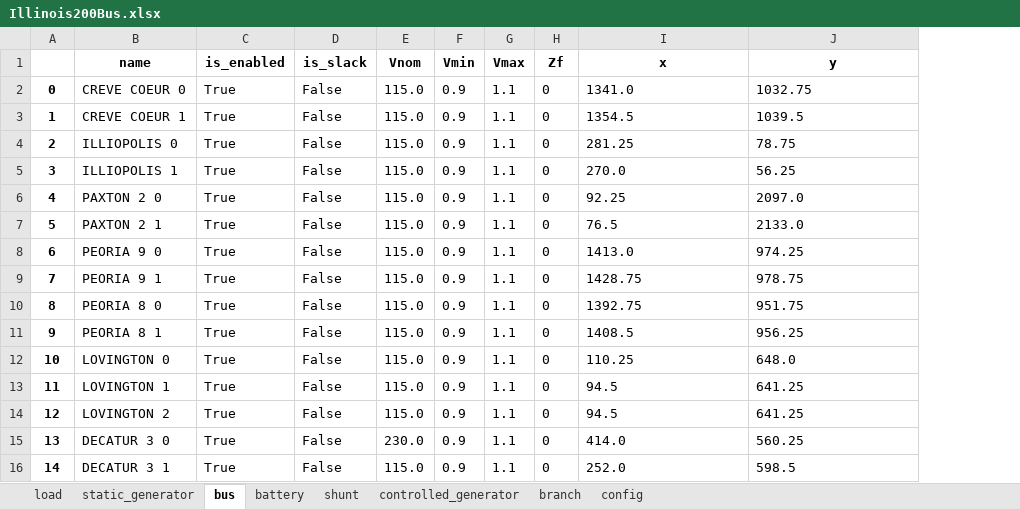
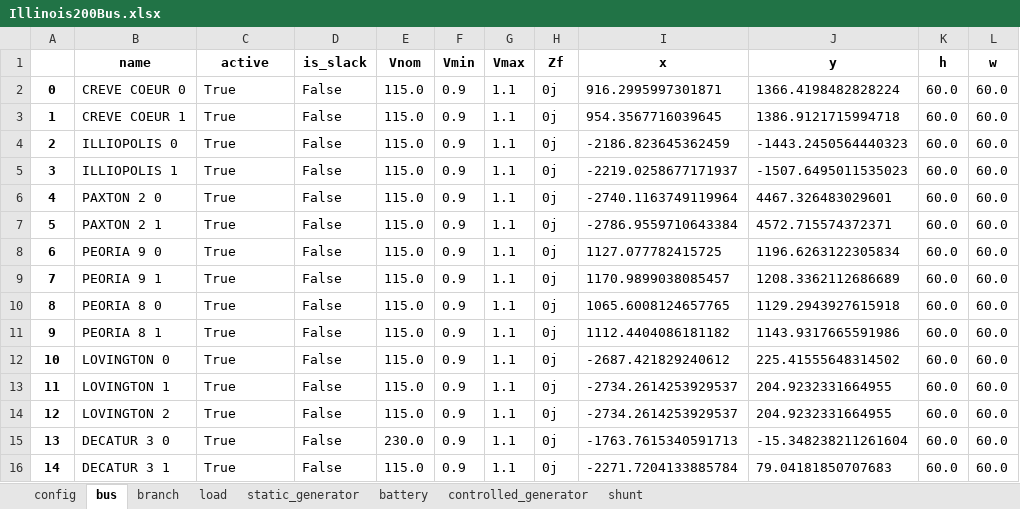
Before and after one commit to schuttpj86/vera1, an Excel workbook: Grids_and_profiles/grids/Illinois200Bus.xlsx, sheet bus, drawn as a sheet; only a part is shown; values as stored, in another font and other column widths than the file's, no borders; the diff covers the shown part only; the diff names each change by its address in the sheet, - before the commit and + after, or states it on an @@ line.

Commit message:
Fixed some bugs Updated grids with the new information

```diff
--- a/Grids_and_profiles/grids/Illinois200Bus.xlsx (sheet bus)
+++ b/Grids_and_profiles/grids/Illinois200Bus.xlsx (sheet bus)
@@ sheet tab order changed: config | bus | branch | load | static_generator | battery | controlled_generator | shunt @@
+column K (h), rows 2-16: all 60.0
+column L (w), rows 2-16: all 60.0
-C1: is_enabled
+C1: active
-H2:H16 (Zf): 0
+H2:H16 (Zf): 0j
-I2 (x): 1341.0
+I2 (x): 916.2995997301871
-J2 (y): 1032.75
+J2 (y): 1366.4198482828224
-I3 (x): 1354.5
+I3 (x): 954.3567716039645
-J3 (y): 1039.5
+J3 (y): 1386.9121715994718
-I4 (x): 281.25
+I4 (x): -2186.823645362459
-J4 (y): 78.75
+J4 (y): -1443.2450564440323
-I5 (x): 270.0
+I5 (x): -2219.0258677171937
-J5 (y): 56.25
+J5 (y): -1507.6495011535023
-I6 (x): 92.25
+I6 (x): -2740.1163749119964
-J6 (y): 2097.0
+J6 (y): 4467.326483029601
-I7 (x): 76.5
+I7 (x): -2786.9559710643384
-J7 (y): 2133.0
+J7 (y): 4572.715574372371
-I8 (x): 1413.0
+I8 (x): 1127.077782415725
-J8 (y): 974.25
+J8 (y): 1196.6263122305834
-I9 (x): 1428.75
+I9 (x): 1170.9899038085457
-J9 (y): 978.75
+J9 (y): 1208.3362112686689
-I10 (x): 1392.75
+I10 (x): 1065.6008124657765
-J10 (y): 951.75
+J10 (y): 1129.2943927615918
-I11 (x): 1408.5
+I11 (x): 1112.4404086181182
-J11 (y): 956.25
+J11 (y): 1143.9317665591986
-I12 (x): 110.25
+I12 (x): -2687.421829240612
-J12 (y): 648.0
+J12 (y): 225.41555648314502
-I13:I14 (x): 94.5
+I13:I14 (x): -2734.2614253929537
-J13:J14 (y): 641.25
+J13:J14 (y): 204.9232331664955
-I15 (x): 414.0
+I15 (x): -1763.7615340591713
-J15 (y): 560.25
+J15 (y): -15.348238211261604
-I16 (x): 252.0
+I16 (x): -2271.7204133885784
-J16 (y): 598.5
+J16 (y): 79.04181850707683
```
Also changed, not shown: 555 edited cells elsewhere in this sheet, sheet load, sheet controlled_generator, sheet shunt, sheet branch, sheet static_generator, sheet battery, Grids_and_profiles/grids/IEEE_14.xlsx, 3 other files.
